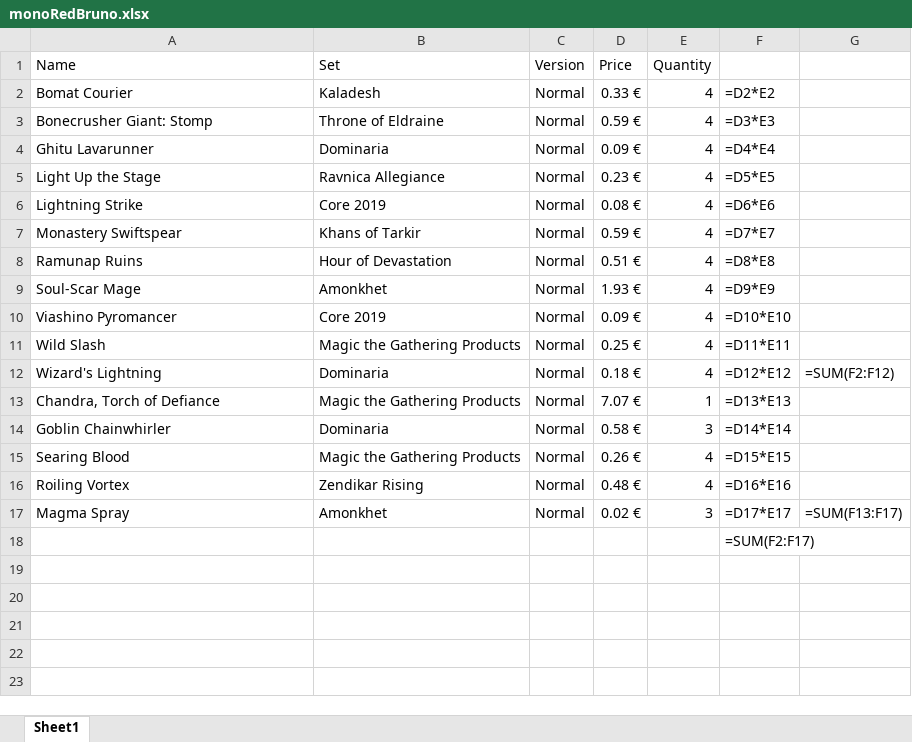
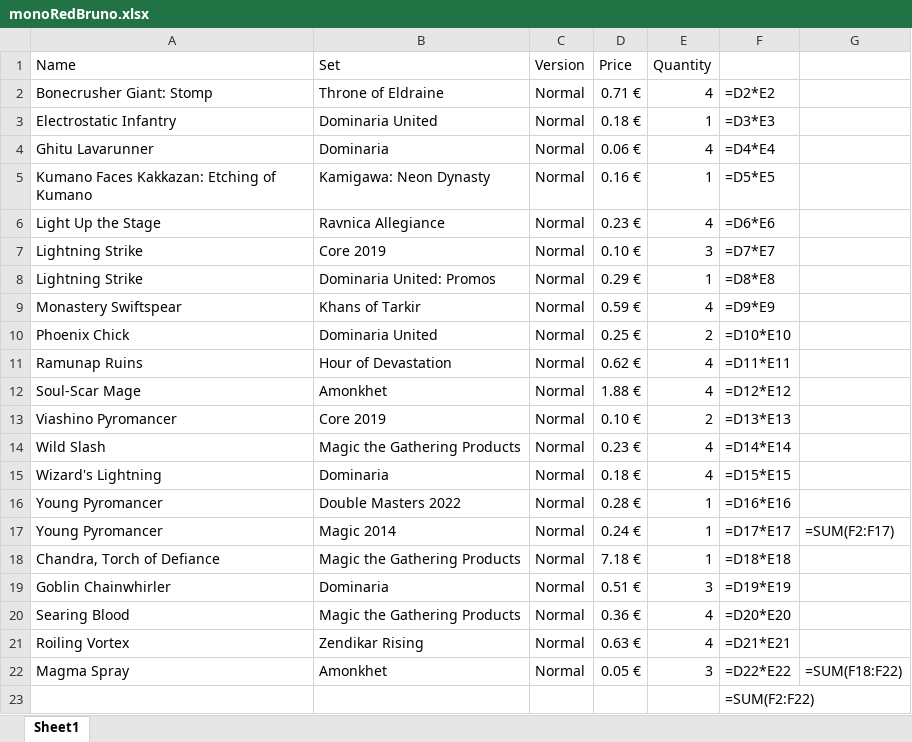
Before and after one commit to Vimor123/mtg-card-price-updater, an Excel workbook: monoRedBruno.xlsx, sheet Sheet1, drawn as a sheet; values as stored, in another font and other column widths than the file's, no borders; formulas without a stored value are shown as written; removed rows and columns are numbered as before the commit, all else as after; the diff names each change by its address in the sheet, - before the commit and + after, or states it on an @@ line.

Commit message:
Updated the burn deck

```diff
--- a/monoRedBruno.xlsx (sheet Sheet1)
+++ b/monoRedBruno.xlsx (sheet Sheet1)
-row 2: Bomat Courier | Kaladesh | Normal | 0.33 € | 4 | =D2*E2
-D2 (Price): 0.59 €
+D2 (Price): 0.71 €
-F2: =D3*E3
+F2: =D2*E2
+row 3: Electrostatic Infantry | Dominaria United | Normal | 0.18 € | 1 | =D3*E3
-D4 (Price): 0.09 €
+D4 (Price): 0.06 €
+row 5: Kumano Faces Kakkazan: Etching of Kumano | Kamigawa: Neon Dynasty | Normal | 0.16 € | 1 | =D5*E5
-F6: =D5*E5
+F6: =D6*E6
-D7 (Price): 0.08 €
+D7 (Price): 0.10 €
-E7 (Quantity): 4
+E7 (Quantity): 3
-F7: =D6*E6
+F7: =D7*E7
+row 8: Lightning Strike | Dominaria United: Promos | Normal | 0.29 € | 1 | =D8*E8
-F9: =D7*E7
+F9: =D9*E9
+row 10: Phoenix Chick | Dominaria United | Normal | 0.25 € | 2 | =D10*E10
-D11 (Price): 0.51 €
+D11 (Price): 0.62 €
-F11: =D8*E8
+F11: =D11*E11
-D12 (Price): 1.93 €
+D12 (Price): 1.88 €
-F12: =D9*E9
+F12: =D12*E12
-D13 (Price): 0.09 €
+D13 (Price): 0.10 €
-E13 (Quantity): 4
+E13 (Quantity): 2
-F13: =D10*E10
+F13: =D13*E13
-D14 (Price): 0.25 €
+D14 (Price): 0.23 €
-F14: =D11*E11
+F14: =D14*E14
-F15: =D12*E12
+F15: =D15*E15
-G15: =SUM(F2:F12)
+G15: (empty)
+row 16: Young Pyromancer | Double Masters 2022 | Normal | 0.28 € | 1 | =D16*E16
+row 17: Young Pyromancer | Magic 2014 | Normal | 0.24 € | 1 | =D17*E17 | =SUM(F2:F17)
-D18 (Price): 7.07 €
+D18 (Price): 7.18 €
-F18: =D13*E13
+F18: =D18*E18
-D19 (Price): 0.58 €
+D19 (Price): 0.51 €
-F19: =D14*E14
+F19: =D19*E19
-D20 (Price): 0.26 €
+D20 (Price): 0.36 €
-F20: =D15*E15
+F20: =D20*E20
-D21 (Price): 0.48 €
+D21 (Price): 0.63 €
-F21: =D16*E16
+F21: =D21*E21
-D22 (Price): 0.02 €
+D22 (Price): 0.05 €
-F22: =D17*E17
+F22: =D22*E22
-G22: =SUM(F13:F17)
+G22: =SUM(F18:F22)
-F23: =SUM(F2:F17)
+F23: =SUM(F2:F22)
```
